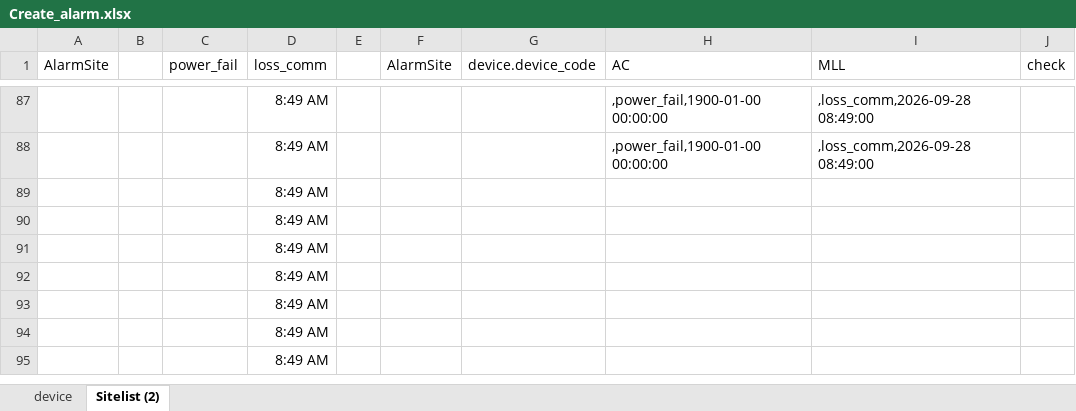
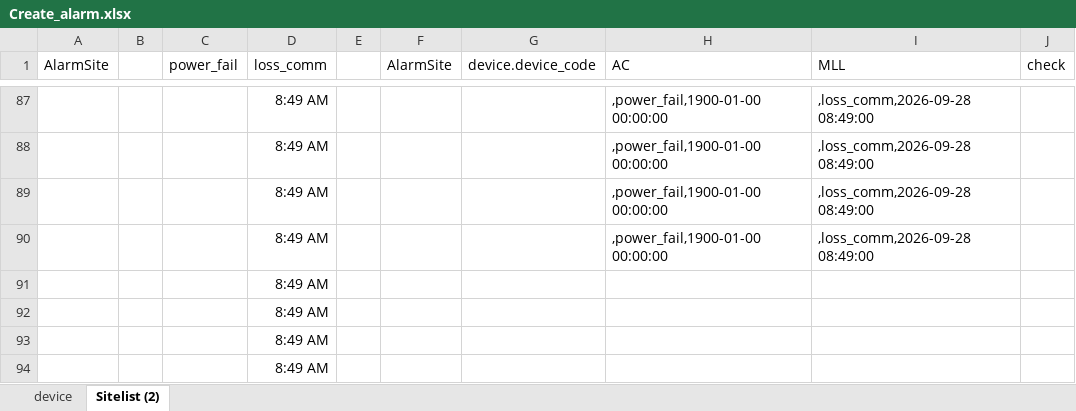
Before and after one commit to Hunglinhvuong/Network_alarm, an Excel workbook: sample_data/Create_alarm.xlsx, sheet Sitelist (2), drawn as a sheet; only a part is shown, gaps mark what is left out; the shorter side is filled out with more unchanged rows; values as stored, in another font and other column widths than the file's, no borders; table styles not drawn; removed rows and columns are numbered as before the commit, all else as after; the diff covers the shown part only; the diff names each change by its address in the sheet, - before the commit and + after, or states it on an @@ line.

```diff
--- a/sample_data/Create_alarm.xlsx (sheet Sitelist (2))
+++ b/sample_data/Create_alarm.xlsx (sheet Sitelist (2))
-row 89:  |  |  | 8:49 AM
-row 90:  |  |  | 8:49 AM
+row 89:  |  |  | 8:49 AM |  |  |  | ,power_fail,1900-01-00 00:00:00 | ,loss_comm,2026-09-28 08:49:00
+row 90:  |  |  | 8:49 AM |  |  |  | ,power_fail,1900-01-00 00:00:00 | ,loss_comm,2026-09-28 08:49:00
```
Also changed, not shown: 12 added rows, 12 removed rows and 32 edited cells elsewhere in this sheet, 7 other files.
